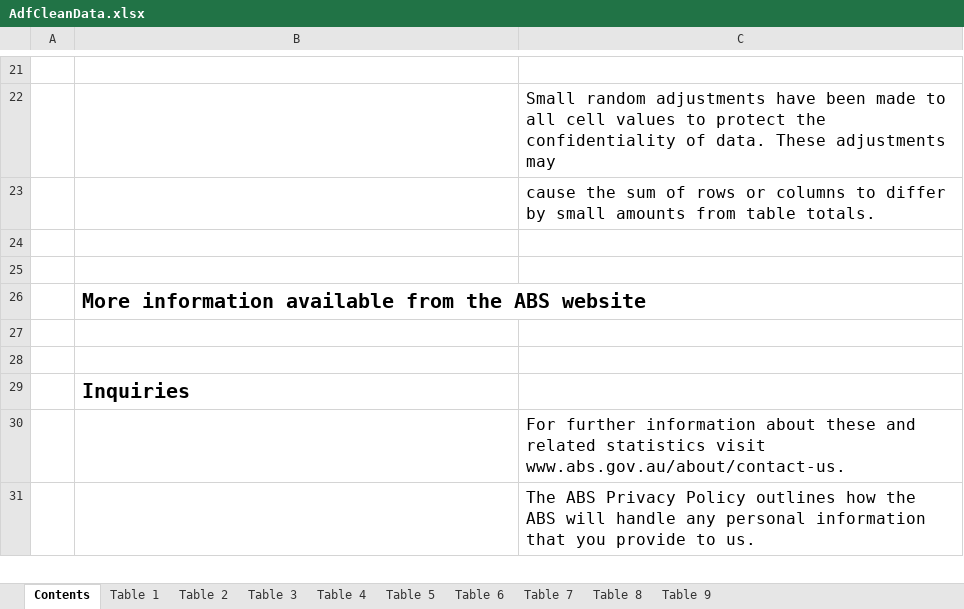
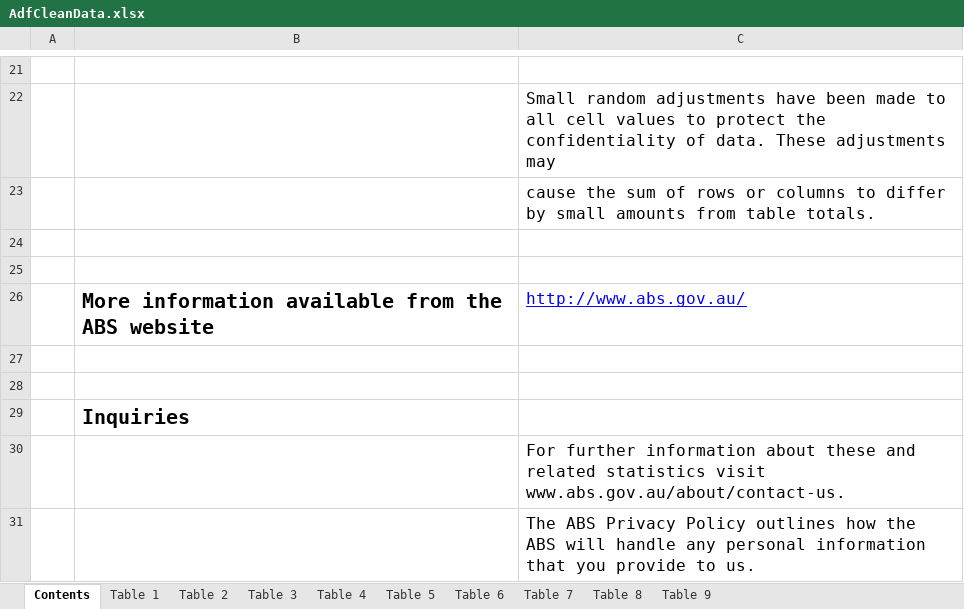
Before and after one commit to CS4042-Group-Echo/Assessment-2, an Excel workbook: CleanData/AdfCleanData.xlsx, sheet Contents, drawn as a sheet; only a part is shown, gaps mark what is left out; values as stored, in another font and other column widths than the file's, no borders; charts and pictures not drawn; the diff names each change by its address in the sheet, - before the commit and + after, or states it on an @@ line.

```diff
--- a/CleanData/AdfCleanData.xlsx (sheet Contents)
+++ b/CleanData/AdfCleanData.xlsx (sheet Contents)
-C26: (empty)
+C26: http://www.abs.gov.au/
```
Also changed, not shown: charts or pictures, CleanData/PopulusCleanData.xlsx, 4 other files.
